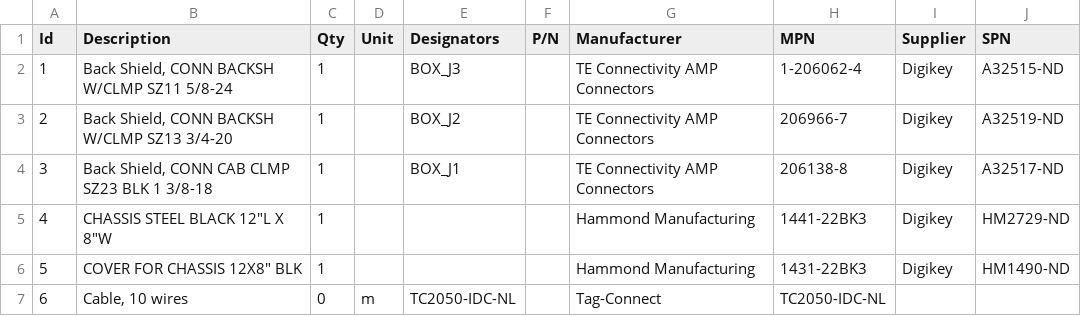
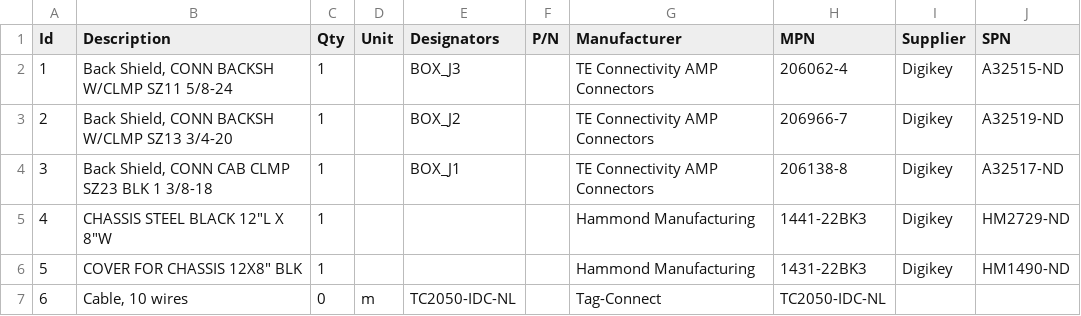
Before and after one commit to lbrendel-signum/synctree, a TSV file: total_bom.tsv, drawn as a sheet; only a part is shown; the diff names each change by its address in the sheet, - before the commit and + after, or states it on an @@ line.

```diff
--- a/total_bom.tsv
+++ b/total_bom.tsv
-H2 (MPN): 1-206062-4
+H2 (MPN): 206062-4
```
Also changed, not shown: 2 other files.
